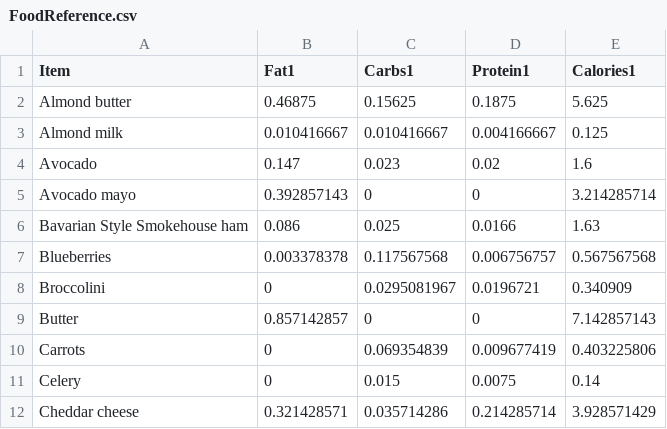
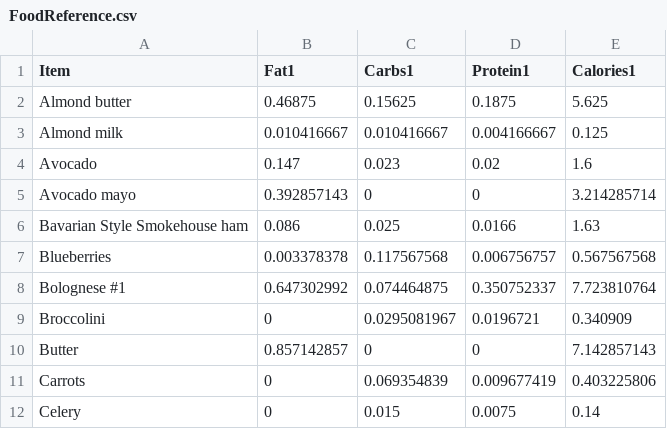
Before and after one commit to tbcombs/Food, a CSV file: FoodReference.csv, drawn as a sheet; only a part is shown; the shorter side is filled out with more unchanged rows; the diff names each change by its address in the sheet, - before the commit and + after, or states it on an @@ line.

Commit message:
Update FoodReference.csv

```diff
--- a/FoodReference.csv
+++ b/FoodReference.csv
+row 8: Bolognese #1 | 0.647302992 | 0.074464875 | 0.350752337 | 7.723810764
```
